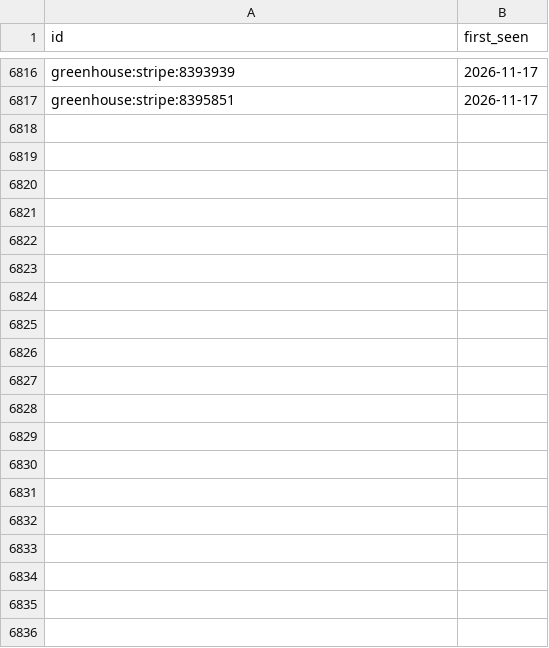
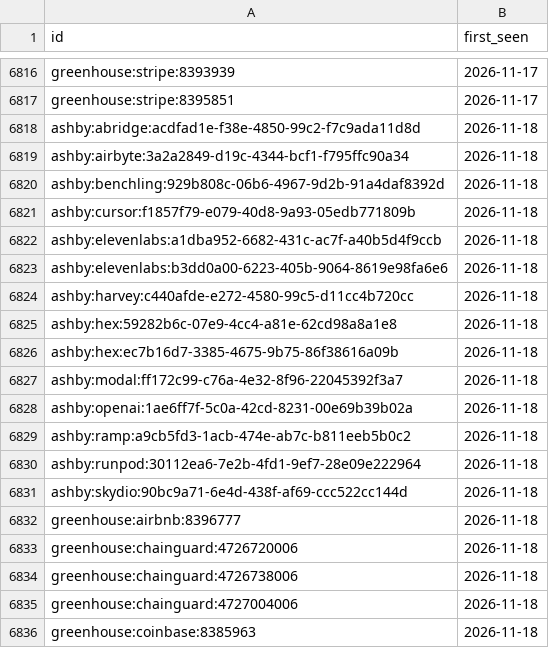
Before and after one commit to sarajmcghee/ai-job-radar, a CSV file: data/seen.csv, drawn as a sheet; only a part is shown, gaps mark what is left out; the diff covers the shown part only.

```diff
--- a/data/seen.csv
+++ b/data/seen.csv
@@ -6817 +6817,20 @@ greenhouse:stripe:8393939,2026-11-17
 greenhouse:stripe:8395851,2026-11-17
+ashby:abridge:acdfad1e-f38e-4850-99c2-f7c9ada11d8d,2026-11-18
+ashby:airbyte:3a2a2849-d19c-4344-bcf1-f795ffc90a34,2026-11-18
+ashby:benchling:929b808c-06b6-4967-9d2b-91a4daf8392d,2026-11-18
+ashby:cursor:f1857f79-e079-40d8-9a93-05edb771809b,2026-11-18
+ashby:elevenlabs:a1dba952-6682-431c-ac7f-a40b5d4f9ccb,2026-11-18
+ashby:elevenlabs:b3dd0a00-6223-405b-9064-8619e98fa6e6,2026-11-18
+ashby:harvey:c440afde-e272-4580-99c5-d11cc4b720cc,2026-11-18
+ashby:hex:59282b6c-07e9-4cc4-a81e-62cd98a8a1e8,2026-11-18
+ashby:hex:ec7b16d7-3385-4675-9b75-86f38616a09b,2026-11-18
+ashby:modal:ff172c99-c76a-4e32-8f96-22045392f3a7,2026-11-18
+ashby:openai:1ae6ff7f-5c0a-42cd-8231-00e69b39b02a,2026-11-18
+ashby:ramp:a9cb5fd3-1acb-474e-ab7c-b811eeb5b0c2,2026-11-18
+ashby:runpod:30112ea6-7e2b-4fd1-9ef7-28e09e222964,2026-11-18
+ashby:skydio:90bc9a71-6e4d-438f-af69-ccc522cc144d,2026-11-18
+greenhouse:airbnb:8396777,2026-11-18
+greenhouse:chainguard:4726720006,2026-11-18
+greenhouse:chainguard:4726738006,2026-11-18
+greenhouse:chainguard:4727004006,2026-11-18
+greenhouse:coinbase:8385963,2026-11-18
```
Also changed, not shown: 33 added rows elsewhere in this file, data/trends.csv, 8 other files.
